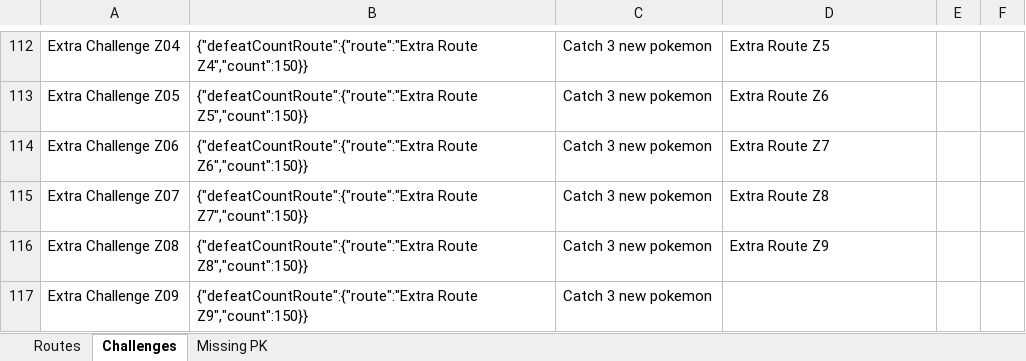
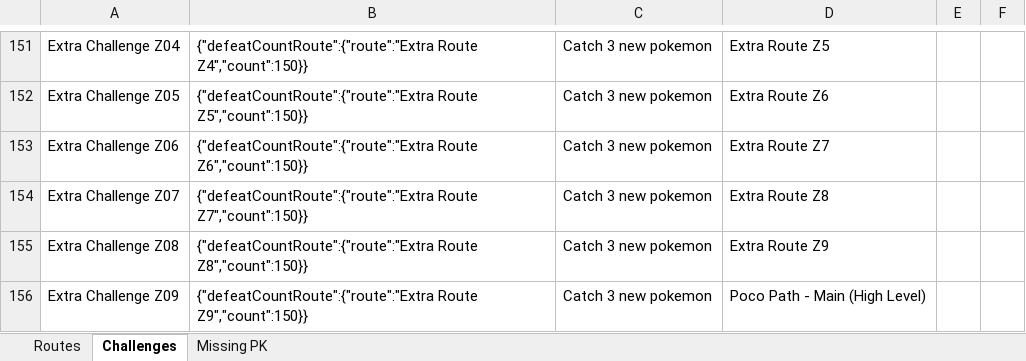
Before and after one commit to lsampaio1337-beep/PiW, an Excel workbook: xdata/10_Paldea_Data.xlsx, sheet Challenges, drawn as a sheet; only a part is shown, gaps mark what is left out; values as stored, in another font and other column widths than the file's, no borders; addresses are those after the commit; the diff covers the shown part only; the diff names each change by its address in the sheet, - before the commit and + after, or states it on an @@ line.

```diff
--- a/xdata/10_Paldea_Data.xlsx (sheet Challenges)
+++ b/xdata/10_Paldea_Data.xlsx (sheet Challenges)
-D156: (empty)
+D156: Poco Path - Main (High Level)
```
Also changed, not shown: 39 added rows elsewhere in this sheet, sheet Routes, sheet Missing PK, 1 other file.
